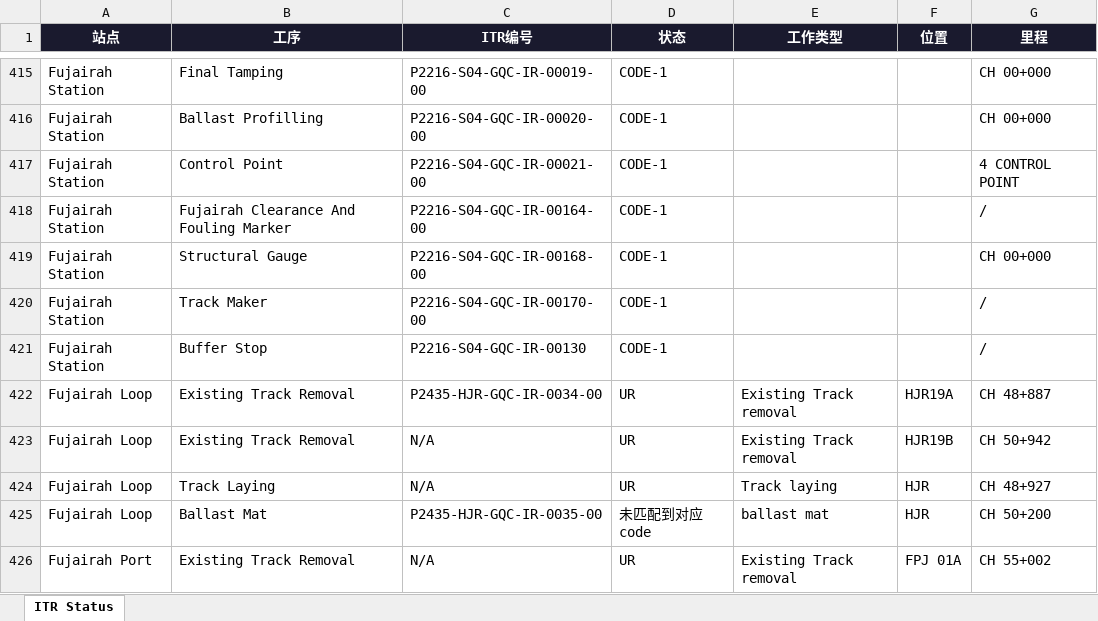
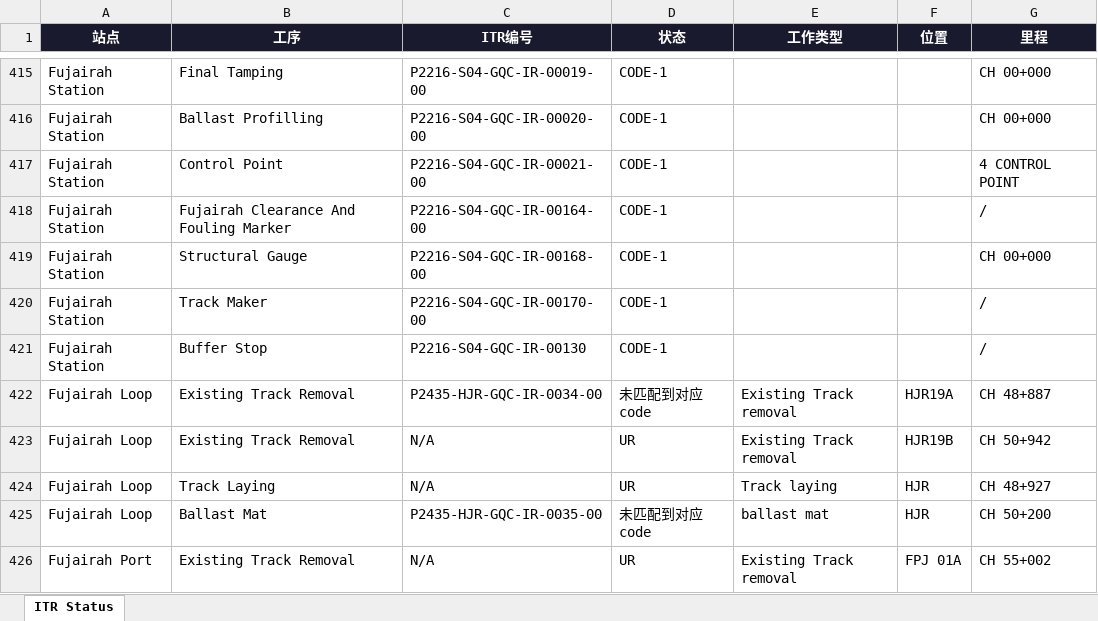
Before and after one commit to WeaJpp/itr-report, an Excel workbook: ITR_Status_Report.xlsx, sheet ITR Status, drawn as a sheet; only a part is shown, gaps mark what is left out; values as stored, in another font and other column widths than the file's, no borders; the diff covers the shown part only; the diff names each change by its address in the sheet, - before the commit and + after, or states it on an @@ line.

```diff
--- a/ITR_Status_Report.xlsx (sheet ITR Status)
+++ b/ITR_Status_Report.xlsx (sheet ITR Status)
-D422 (状态): UR
+D422 (状态): 未匹配到对应code
```
Also changed, not shown: 11 edited cells elsewhere in this sheet, 2 other files.
